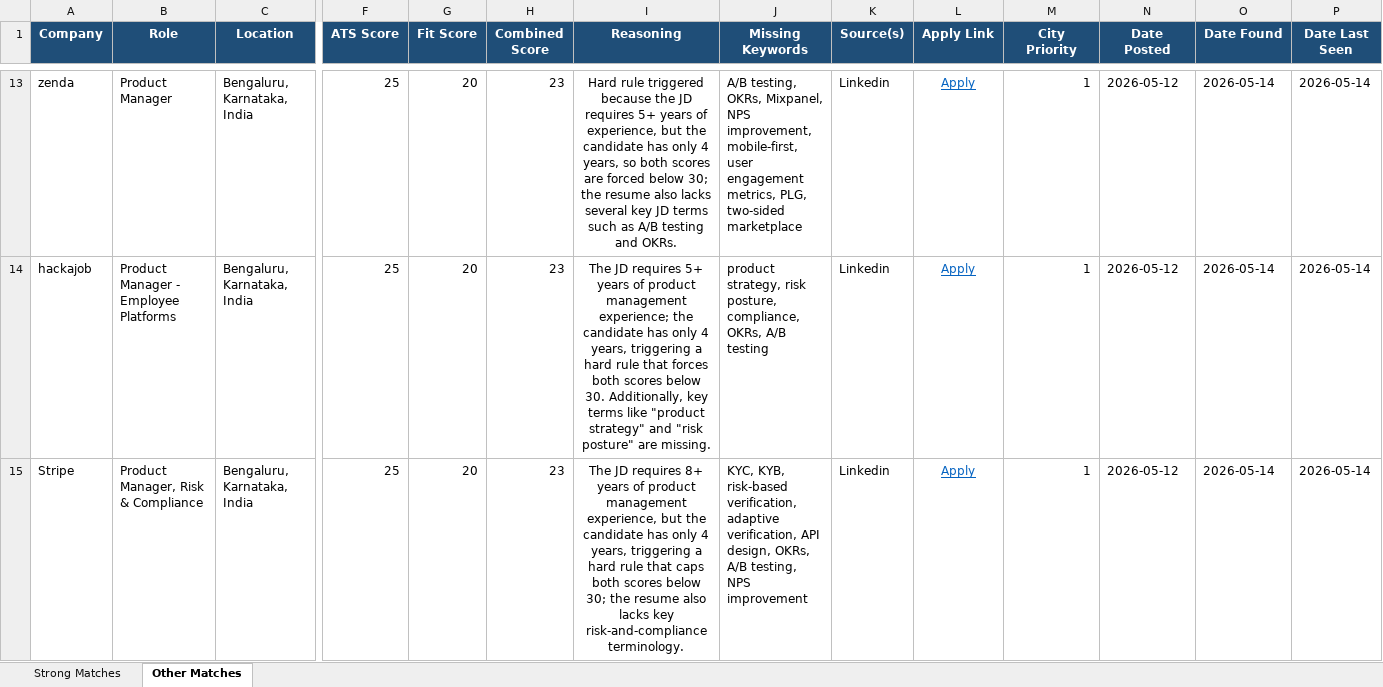
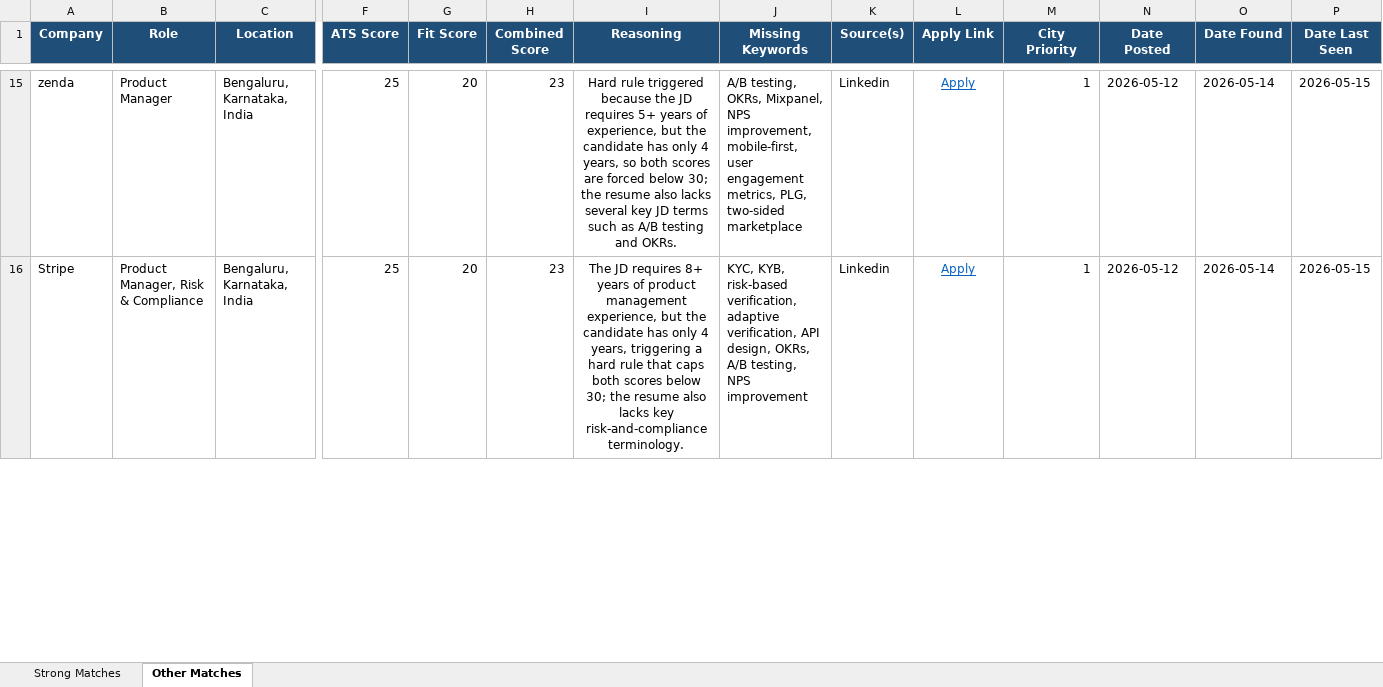
Before and after one commit to anirbanp19/Job-Tracker, an Excel workbook: output/jobs_master.xlsx, sheet Other Matches, drawn as a sheet; only a part is shown, gaps mark what is left out; values as stored, in another font and other column widths than the file's, no borders; removed rows and columns are numbered as before the commit, all else as after; rows hold the shown columns only; the diff covers the shown part only; the diff names each change by its address in the sheet, - before the commit and + after, or states it on an @@ line.

```diff
--- a/output/jobs_master.xlsx (sheet Other Matches)
+++ b/output/jobs_master.xlsx (sheet Other Matches)
-P15 (Date Last Seen): 2026-05-14
+P15 (Date Last Seen): 2026-05-15
-row 14: hackajob | Product Manager - Employee Platforms | Bengaluru, Karnataka, India | 25 | 20 | 23 | The JD requires 5+ years of product management experience; the candidate has only 4 years, triggering a hard rule that forces both scores below 30. Additionally, key terms like "product strategy" and "risk posture" are missing. | product strategy, risk posture, compliance, OKRs, A/B testing | Linkedin | Apply | 1 | 2026-05-12 | 2026-05-14 | 2026-05-14
-P16 (Date Last Seen): 2026-05-14
+P16 (Date Last Seen): 2026-05-15
```
Also changed, not shown: 18 added rows, 7 removed rows and 80 edited cells elsewhere in this sheet, sheet Strong Matches, 1 other file.
